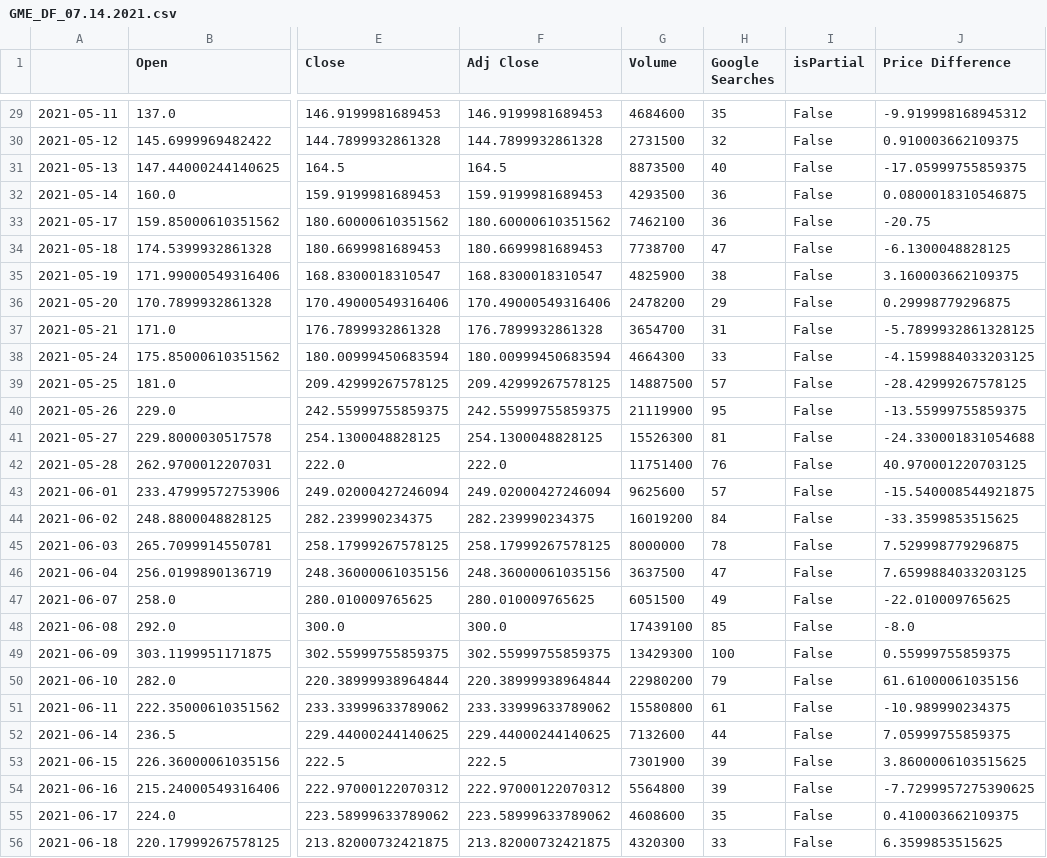
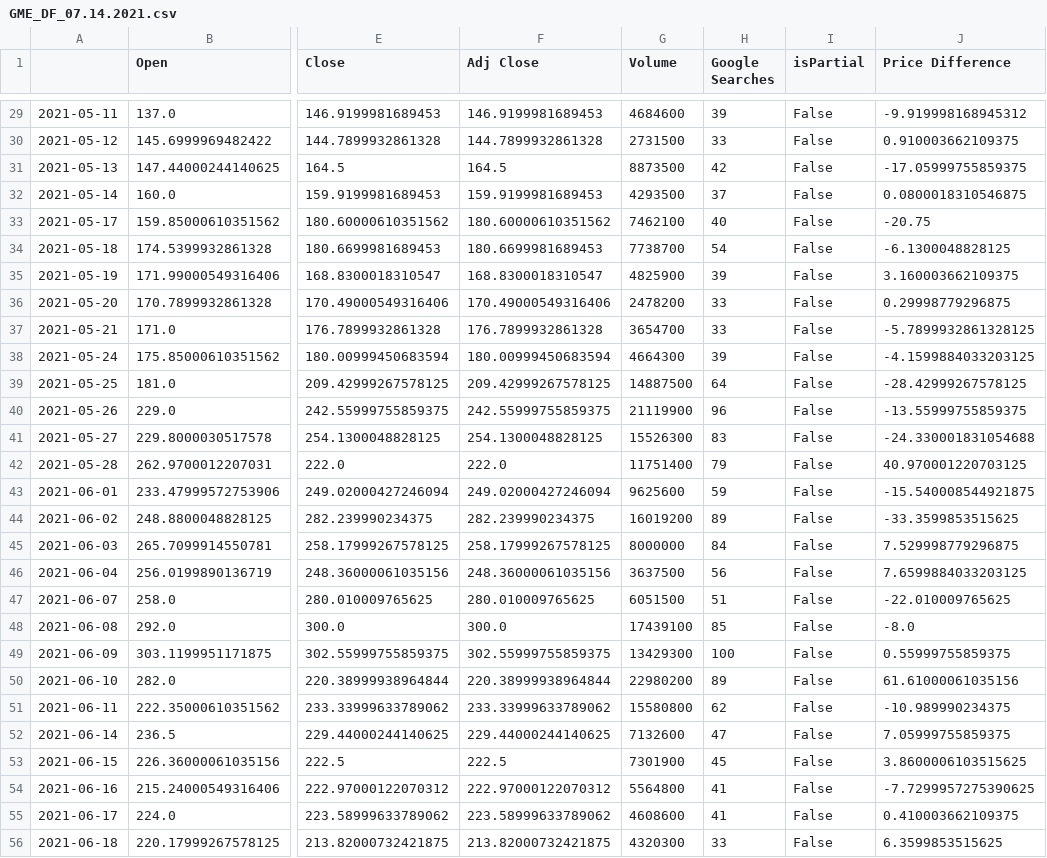
Before and after one commit to atlas125gev/StockProject, a CSV file: Homework6/Data Files/GME_DF_07.14.2021.csv, drawn as a sheet; only a part is shown, gaps mark what is left out; the diff covers the shown part only; the diff names each change by its address in the sheet, - before the commit and + after, or states it on an @@ line.

```diff
--- a/Homework6/Data Files/GME_DF_07.14.2021.csv
+++ b/Homework6/Data Files/GME_DF_07.14.2021.csv
-H29 (Google Searches): 35
+H29 (Google Searches): 39
-H30 (Google Searches): 32
+H30 (Google Searches): 33
-H31 (Google Searches): 40
+H31 (Google Searches): 42
-H32 (Google Searches): 36
+H32 (Google Searches): 37
-H33 (Google Searches): 36
+H33 (Google Searches): 40
-H34 (Google Searches): 47
+H34 (Google Searches): 54
-H35 (Google Searches): 38
+H35 (Google Searches): 39
-H36 (Google Searches): 29
+H36 (Google Searches): 33
-H37 (Google Searches): 31
+H37 (Google Searches): 33
-H38 (Google Searches): 33
+H38 (Google Searches): 39
-H39 (Google Searches): 57
+H39 (Google Searches): 64
-H40 (Google Searches): 95
+H40 (Google Searches): 96
-H41 (Google Searches): 81
+H41 (Google Searches): 83
-H42 (Google Searches): 76
+H42 (Google Searches): 79
-H43 (Google Searches): 57
+H43 (Google Searches): 59
-H44 (Google Searches): 84
+H44 (Google Searches): 89
-H45 (Google Searches): 78
+H45 (Google Searches): 84
-H46 (Google Searches): 47
+H46 (Google Searches): 56
-H47 (Google Searches): 49
+H47 (Google Searches): 51
-H50 (Google Searches): 79
+H50 (Google Searches): 89
-H51 (Google Searches): 61
+H51 (Google Searches): 62
-H52 (Google Searches): 44
+H52 (Google Searches): 47
-H53 (Google Searches): 39
+H53 (Google Searches): 45
-H54 (Google Searches): 39
+H54 (Google Searches): 41
-H55 (Google Searches): 35
+H55 (Google Searches): 41
```
Also changed, not shown: 29 edited cells elsewhere in this file, 2 other files.
